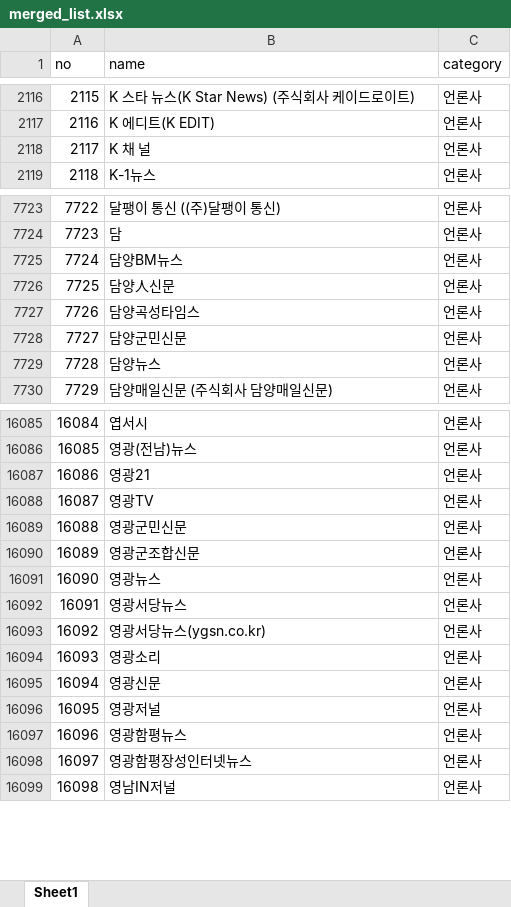
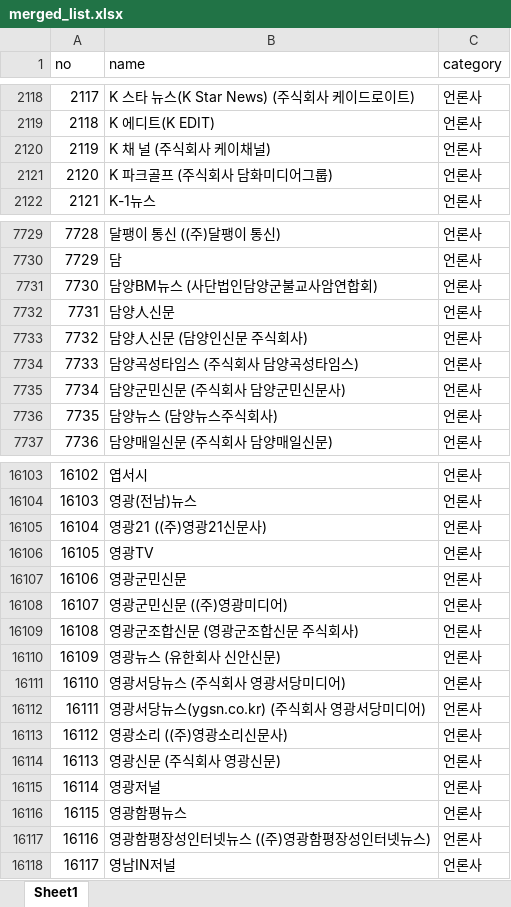
Before and after one commit to junjunating/po-search, an Excel workbook: docs/download/merged_list.xlsx, sheet Sheet1, drawn as a sheet; only a part is shown, gaps mark what is left out; values as stored, in another font and other column widths than the file's, no borders; addresses are those after the commit; the diff covers the shown part only; the diff names each change by its address in the sheet, - before the commit and + after, or states it on an @@ line.

```diff
--- a/docs/download/merged_list.xlsx (sheet Sheet1)
+++ b/docs/download/merged_list.xlsx (sheet Sheet1)
@@ column A (no) renumbered from row 1269 down @@
-B2120 (name): K 채 널
+B2120 (name): K 채 널 (주식회사 케이채널)
+row 2121: 2120 | K 파크골프 (주식회사 담화미디어그룹) | 언론사
-B7731 (name): 담양BM뉴스
+B7731 (name): 담양BM뉴스 (사단법인담양군불교사암연합회)
+row 7733: 7732 | 담양人신문 (담양인신문 주식회사) | 언론사
-B7734 (name): 담양곡성타임스
+B7734 (name): 담양곡성타임스 (주식회사 담양곡성타임스)
-B7735 (name): 담양군민신문
+B7735 (name): 담양군민신문 (주식회사 담양군민신문사)
-B7736 (name): 담양뉴스
+B7736 (name): 담양뉴스 (담양뉴스주식회사)
-B16105 (name): 영광21
+B16105 (name): 영광21 ((주)영광21신문사)
+row 16108: 16107 | 영광군민신문 ((주)영광미디어) | 언론사
-B16109 (name): 영광군조합신문
+B16109 (name): 영광군조합신문 (영광군조합신문 주식회사)
-B16110 (name): 영광뉴스
+B16110 (name): 영광뉴스 (유한회사 신안신문)
-B16111 (name): 영광서당뉴스
+B16111 (name): 영광서당뉴스 (주식회사 영광서당미디어)
-B16112 (name): 영광서당뉴스(ygsn.co.kr)
+B16112 (name): 영광서당뉴스(ygsn.co.kr) (주식회사 영광서당미디어)
-B16113 (name): 영광소리
+B16113 (name): 영광소리 ((주)영광소리신문사)
-B16114 (name): 영광신문
+B16114 (name): 영광신문 (주식회사 영광신문)
-B16117 (name): 영광함평장성인터넷뉴스
+B16117 (name): 영광함평장성인터넷뉴스 ((주)영광함평장성인터넷뉴스)
```
Also changed, not shown: 35 added rows, 14 removed rows and 273 edited cells elsewhere in this sheet, output/public_agency_subsidiaries.xlsx, output/subsidiary_validation_report.xlsx, 5 other files.
